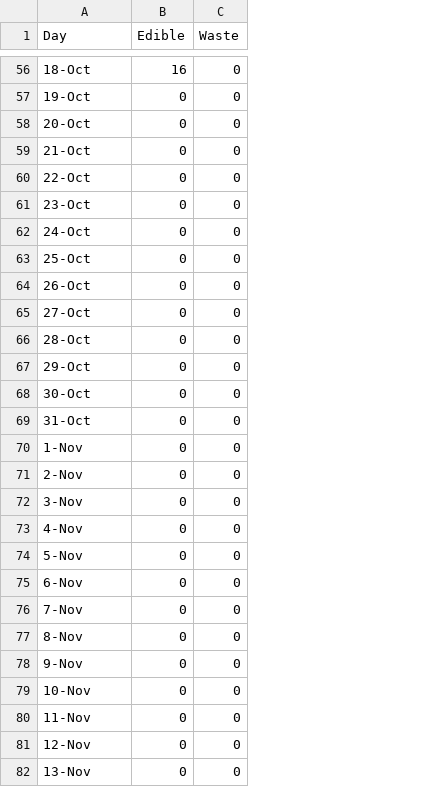
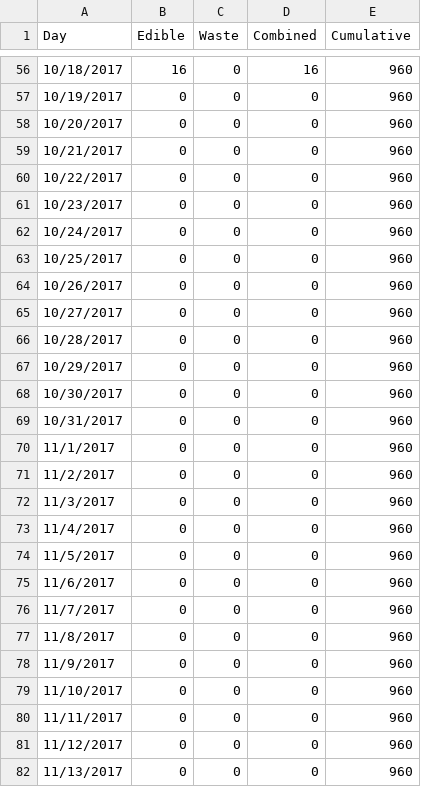
Before and after one commit to halveez/figtree, a CSV file: data/2017figs.csv, drawn as a sheet; only a part is shown, gaps mark what is left out; the diff covers the shown part only; the diff names each change by its address in the sheet, - before the commit and + after, or states it on an @@ line.

```diff
--- a/data/2017figs.csv
+++ b/data/2017figs.csv
+column D (Combined), rows 56-82: 16 | 0 | 0 | 0 | 0 | 0 | 0 | 0 | 0 | 0 | 0 | 0 | 0 | 0 | 0 | 0 | 0 | 0 | 0 | 0 | 0 | 0 | 0 | 0 | 0 | 0 | 0
+column E (Cumulative), rows 56-82: all 960
-A56 (Day): 18-Oct
+A56 (Day): 10/18/2017
-A57 (Day): 19-Oct
+A57 (Day): 10/19/2017
-A58 (Day): 20-Oct
+A58 (Day): 10/20/2017
-A59 (Day): 21-Oct
+A59 (Day): 10/21/2017
-A60 (Day): 22-Oct
+A60 (Day): 10/22/2017
-A61 (Day): 23-Oct
+A61 (Day): 10/23/2017
-A62 (Day): 24-Oct
+A62 (Day): 10/24/2017
-A63 (Day): 25-Oct
+A63 (Day): 10/25/2017
-A64 (Day): 26-Oct
+A64 (Day): 10/26/2017
-A65 (Day): 27-Oct
+A65 (Day): 10/27/2017
-A66 (Day): 28-Oct
+A66 (Day): 10/28/2017
-A67 (Day): 29-Oct
+A67 (Day): 10/29/2017
-A68 (Day): 30-Oct
+A68 (Day): 10/30/2017
-A69 (Day): 31-Oct
+A69 (Day): 10/31/2017
-A70 (Day): 1-Nov
+A70 (Day): 11/1/2017
-A71 (Day): 2-Nov
+A71 (Day): 11/2/2017
-A72 (Day): 3-Nov
+A72 (Day): 11/3/2017
-A73 (Day): 4-Nov
+A73 (Day): 11/4/2017
-A74 (Day): 5-Nov
+A74 (Day): 11/5/2017
-A75 (Day): 6-Nov
+A75 (Day): 11/6/2017
-A76 (Day): 7-Nov
+A76 (Day): 11/7/2017
-A77 (Day): 8-Nov
+A77 (Day): 11/8/2017
-A78 (Day): 9-Nov
+A78 (Day): 11/9/2017
-A79 (Day): 10-Nov
+A79 (Day): 11/10/2017
-A80 (Day): 11-Nov
+A80 (Day): 11/11/2017
-A81 (Day): 12-Nov
+A81 (Day): 11/12/2017
-A82 (Day): 13-Nov
+A82 (Day): 11/13/2017
```
Also changed, not shown: 57 edited cells elsewhere in this file, data/2018figs.csv, 2 other files.
